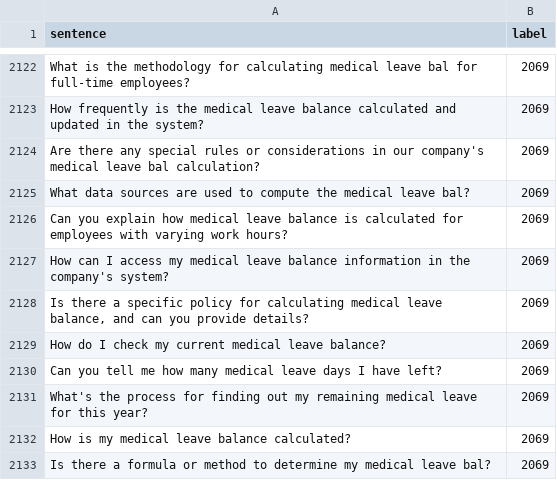
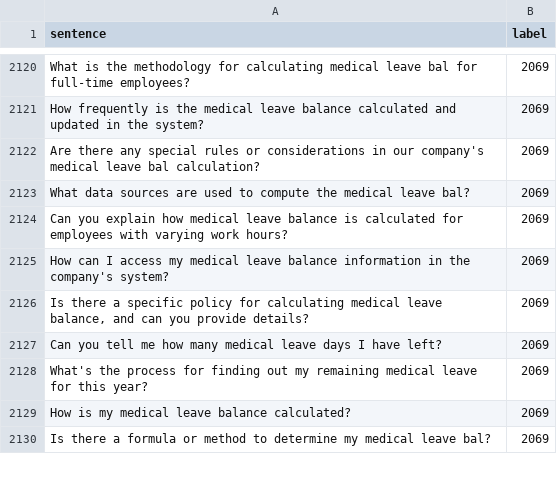
Before and after one commit to KaWengNg/DataSet, a CSV file: train_LMS.csv, drawn as a sheet; only a part is shown, gaps mark what is left out; removed rows and columns are numbered as before the commit, all else as after; the diff covers the shown part only; the diff names each change by its address in the sheet, - before the commit and + after, or states it on an @@ line.

```diff
--- a/train_LMS.csv
+++ b/train_LMS.csv
-row 2129: How do I check my current medical leave balance? | 2069
```
Also changed, not shown: 2 added rows and 8 removed rows elsewhere in this file.
